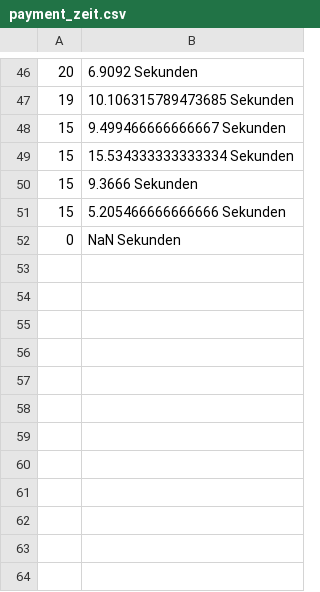
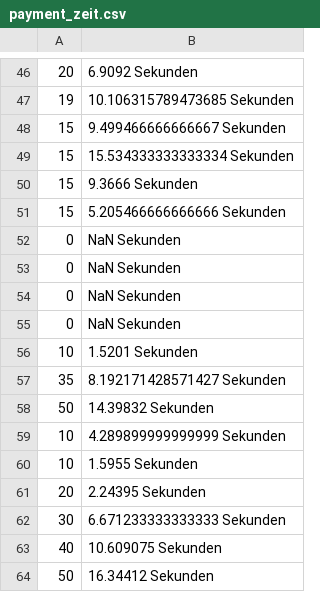
Before and after one commit to MartinRebesky/raiden-energy-trading, a CSV file: docker_manager/data/payment_zeit.csv, drawn as a sheet; only a part is shown, gaps mark what is left out; the diff names each change by its address in the sheet, - before the commit and + after, or states it on an @@ line.

```diff
--- a/docker_manager/data/payment_zeit.csv
+++ b/docker_manager/data/payment_zeit.csv
+row 53: 0 | NaN Sekunden
+row 54: 0 | NaN Sekunden
+row 55: 0 | NaN Sekunden
+row 56: 10 | 1.5201 Sekunden
+row 57: 35 | 8.192171428571427 Sekunden
+row 58: 50 | 14.39832 Sekunden
+row 59: 10 | 4.289899999999999 Sekunden
+row 60: 10 | 1.5955 Sekunden
+row 61: 20 | 2.24395 Sekunden
+row 62: 30 | 6.671233333333333 Sekunden
+row 63: 40 | 10.609075 Sekunden
+row 64: 50 | 16.34412 Sekunden
```
Also changed, not shown: netting_server/hash_zeit.csv, 4 other files.
